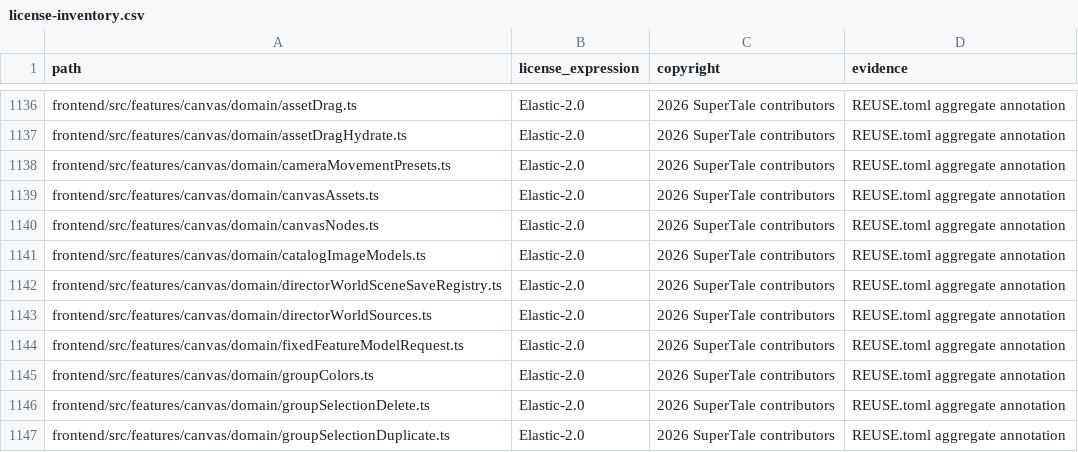
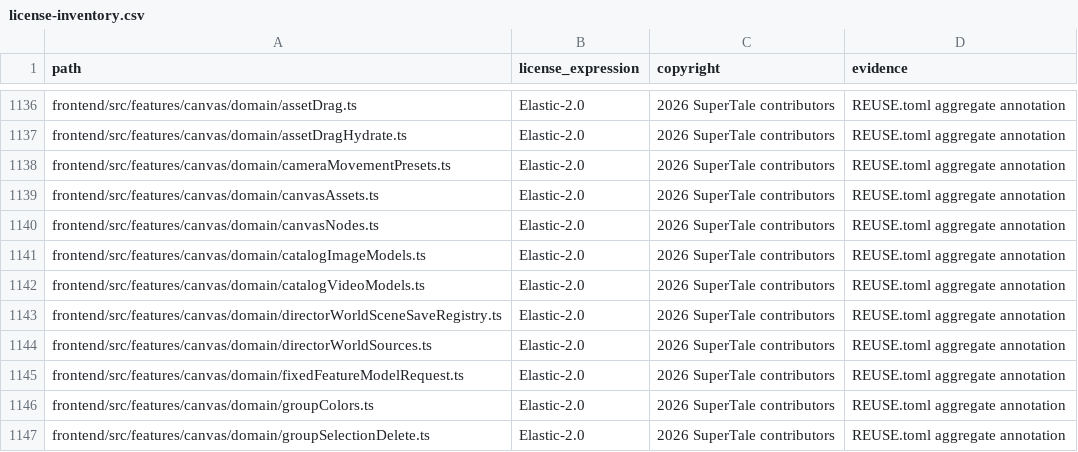
Before and after one commit to dramaclaw/dramaclaw, a CSV file: license-inventory.csv, drawn as a sheet; only a part is shown, gaps mark what is left out; the shorter side is filled out with more unchanged rows.

Commit message:
fix(canvas): preserve video model aliases in fallback catalogs
Signed-off-by: wwq <534342440@qq.com>

```diff
--- a/license-inventory.csv
+++ b/license-inventory.csv
@@ -1141,2 +1141,3 @@ frontend/src/features/canvas/domain/canvasNodes.ts,Elastic-2.0,2026 SuperTale co
 frontend/src/features/canvas/domain/catalogImageModels.ts,Elastic-2.0,2026 SuperTale contributors,REUSE.toml aggregate annotation
+frontend/src/features/canvas/domain/catalogVideoModels.ts,Elastic-2.0,2026 SuperTale contributors,REUSE.toml aggregate annotation
 frontend/src/features/canvas/domain/directorWorldSceneSaveRegistry.ts,Elastic-2.0,2026 SuperTale contributors,REUSE.toml aggregate annotation
```
Also changed, not shown: 5 other files.
